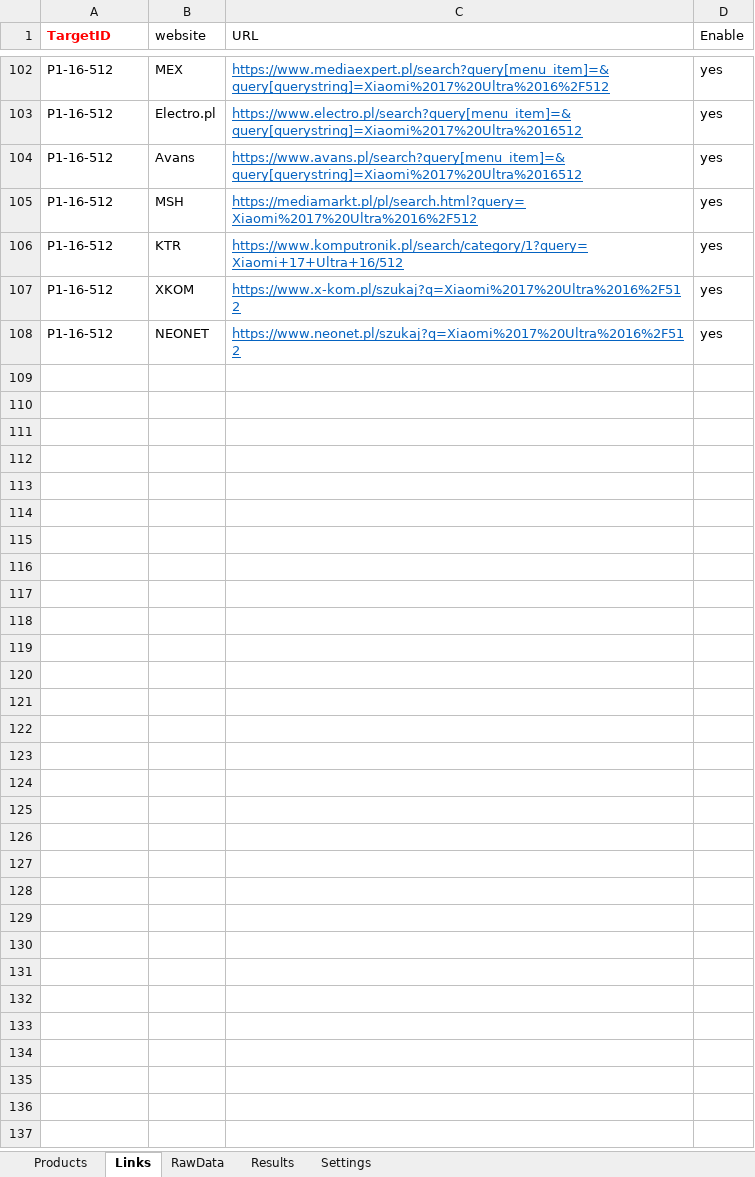
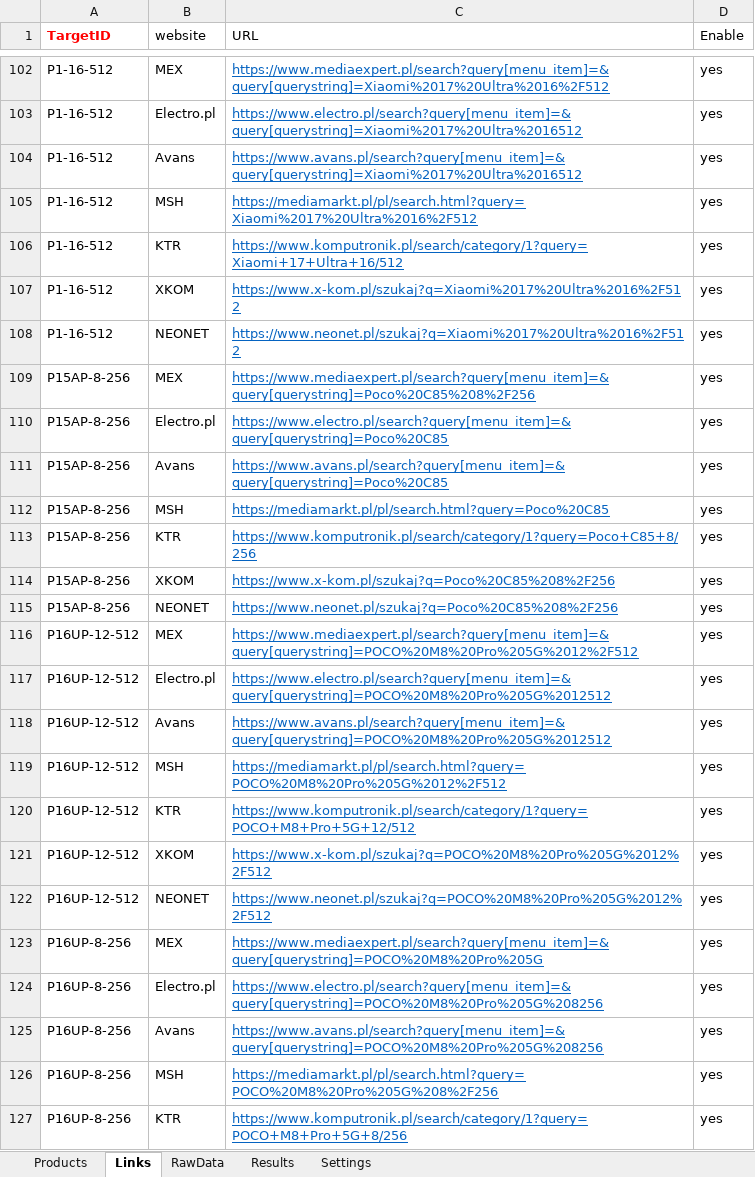
Before and after one commit to GarlieLi/XM_Price_Checker, an Excel workbook: XM_Price_Checker_Python.xlsm, sheet Links, drawn as a sheet; only a part is shown, gaps mark what is left out; values as stored, in another font and other column widths than the file's, no borders; the diff covers the shown part only; the diff names each change by its address in the sheet, - before the commit and + after, or states it on an @@ line.

```diff
--- a/XM_Price_Checker_Python.xlsm (sheet Links)
+++ b/XM_Price_Checker_Python.xlsm (sheet Links)
+row 109: P15AP-8-256 | MEX | https://www.mediaexpert.pl/search?query[menu_item]=&query[querystring]=Poco%20C85%208%2F256 | yes
+row 110: P15AP-8-256 | Electro.pl | https://www.electro.pl/search?query[menu_item]=&query[querystring]=Poco%20C85 | yes
+row 111: P15AP-8-256 | Avans | https://www.avans.pl/search?query[menu_item]=&query[querystring]=Poco%20C85 | yes
+row 112: P15AP-8-256 | MSH | https://mediamarkt.pl/pl/search.html?query=Poco%20C85 | yes
+row 113: P15AP-8-256 | KTR | https://www.komputronik.pl/search/category/1?query=Poco+C85+8/256 | yes
+row 114: P15AP-8-256 | XKOM | https://www.x-kom.pl/szukaj?q=Poco%20C85%208%2F256 | yes
+row 115: P15AP-8-256 | NEONET | https://www.neonet.pl/szukaj?q=Poco%20C85%208%2F256 | yes
+row 116: P16UP-12-512 | MEX | https://www.mediaexpert.pl/search?query[menu_item]=&query[querystring]=POCO%20M8%20Pro%205G%2012%2F512 | yes
+row 117: P16UP-12-512 | Electro.pl | https://www.electro.pl/search?query[menu_item]=&query[querystring]=POCO%20M8%20Pro%205G%2012512 | yes
+row 118: P16UP-12-512 | Avans | https://www.avans.pl/search?query[menu_item]=&query[querystring]=POCO%20M8%20Pro%205G%2012512 | yes
+row 119: P16UP-12-512 | MSH | https://mediamarkt.pl/pl/search.html?query=POCO%20M8%20Pro%205G%2012%2F512 | yes
+row 120: P16UP-12-512 | KTR | https://www.komputronik.pl/search/category/1?query=POCO+M8+Pro+5G+12/512 | yes
+row 121: P16UP-12-512 | XKOM | https://www.x-kom.pl/szukaj?q=POCO%20M8%20Pro%205G%2012%2F512 | yes
+row 122: P16UP-12-512 | NEONET | https://www.neonet.pl/szukaj?q=POCO%20M8%20Pro%205G%2012%2F512 | yes
+row 123: P16UP-8-256 | MEX | https://www.mediaexpert.pl/search?query[menu_item]=&query[querystring]=POCO%20M8%20Pro%205G | yes
+row 124: P16UP-8-256 | Electro.pl | https://www.electro.pl/search?query[menu_item]=&query[querystring]=POCO%20M8%20Pro%205G%208256 | yes
+row 125: P16UP-8-256 | Avans | https://www.avans.pl/search?query[menu_item]=&query[querystring]=POCO%20M8%20Pro%205G%208256 | yes
+row 126: P16UP-8-256 | MSH | https://mediamarkt.pl/pl/search.html?query=POCO%20M8%20Pro%205G%208%2F256 | yes
+row 127: P16UP-8-256 | KTR | https://www.komputronik.pl/search/category/1?query=POCO+M8+Pro+5G+8/256 | yes
```
Also changed, not shown: 23 added rows elsewhere in this sheet, sheet RawData, sheet Results, 4 other files.
